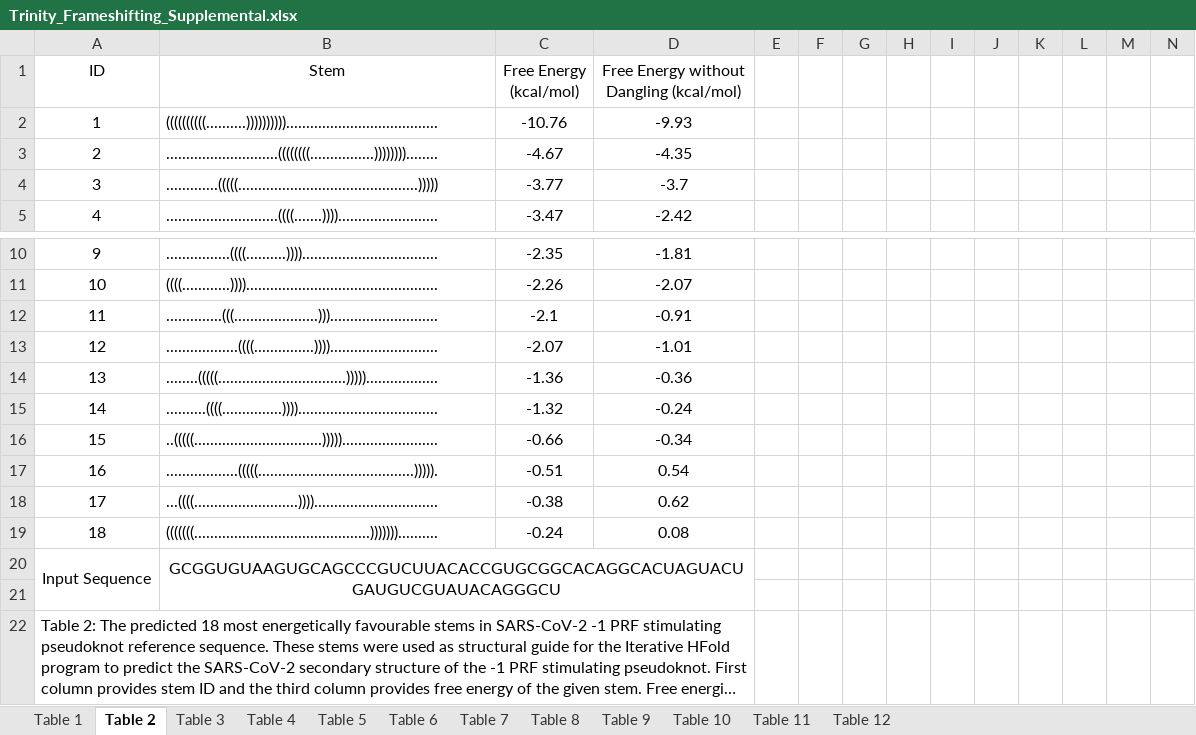
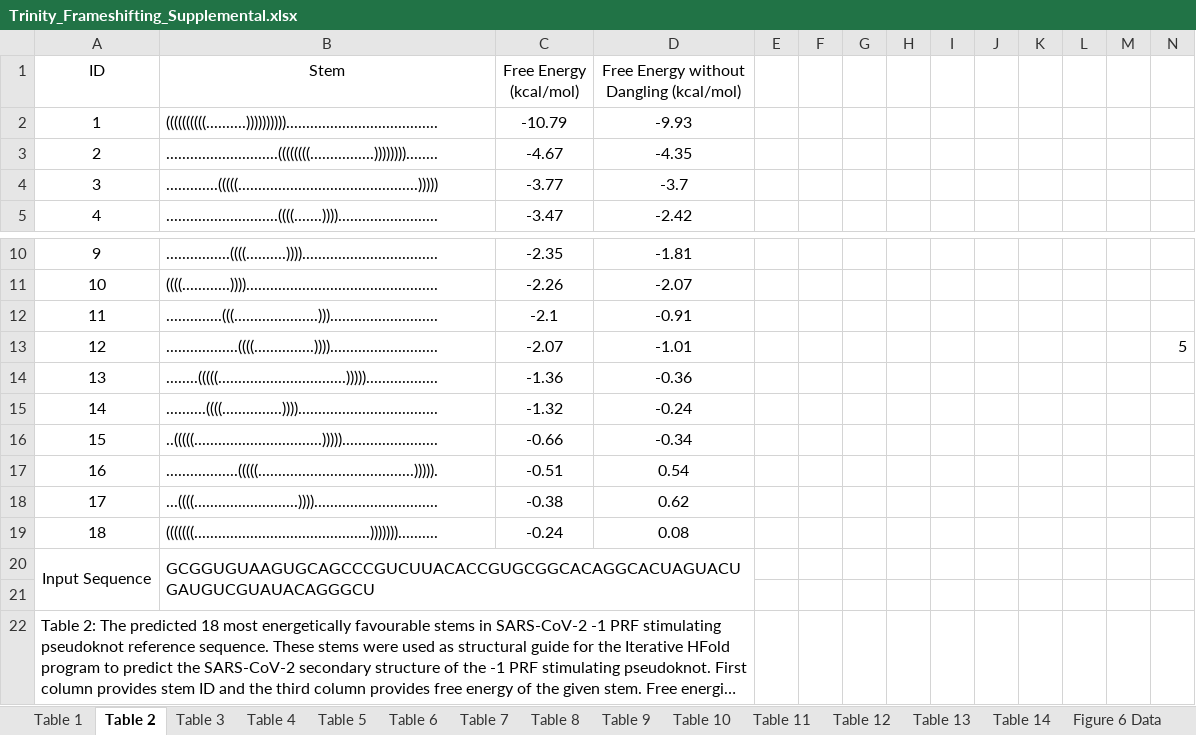
Before and after one commit to HosnaJabbari/frameshifting, an Excel workbook: Trinity_Frameshifting_Supplemental.xlsx, sheet Table 2, drawn as a sheet; only a part is shown, gaps mark what is left out; long unchanged cells end in …; values as stored, in another font and other column widths than the file's, no borders; the diff names each change by its address in the sheet, - before the commit and + after, or states it on an @@ line.

```diff
--- a/Trinity_Frameshifting_Supplemental.xlsx (sheet Table 2)
+++ b/Trinity_Frameshifting_Supplemental.xlsx (sheet Table 2)
+sheet tab: Table 13
+sheet tab: Table 14
+sheet tab: Figure 6 Data
-C2 (Free Energy (kcal/mol)): -10.76
+C2 (Free Energy (kcal/mol)): -10.79
-N13: (empty)
+N13: 5
-B20 alignment: center
+B20 alignment: left
```
Also changed, not shown: sheet Table 4, sheet Table 11, sheet Table 12, sheet Table 10, sheet Table 5, sheet Table 9, 5 more sheets, other sheet tabs.
